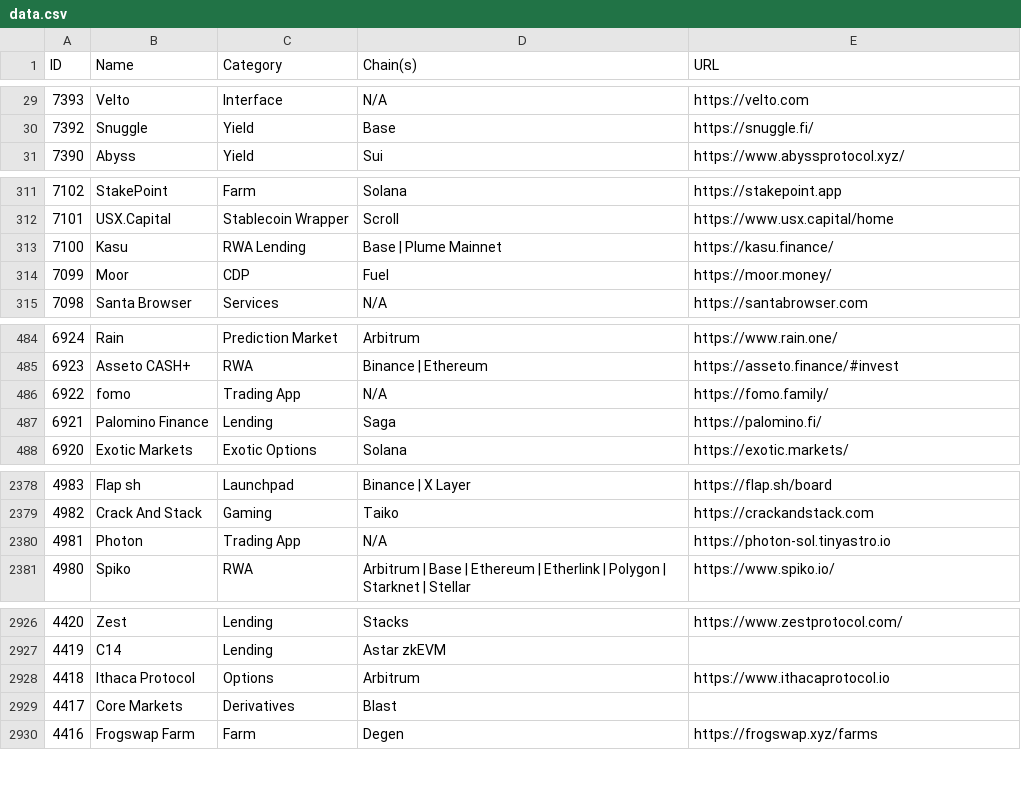
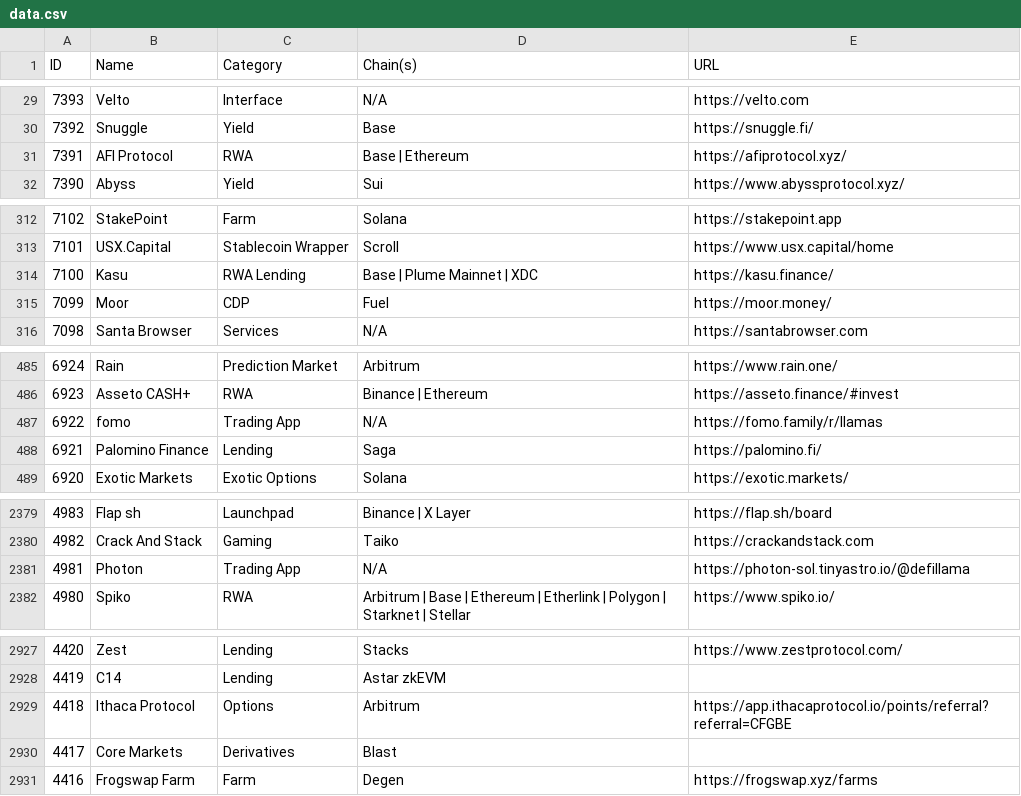
Before and after one commit to pmuens/defi-llama-watcher, a CSV file: data.csv, drawn as a sheet; only a part is shown, gaps mark what is left out; the diff covers the shown part only.

Commit message:
Update data.csv

```diff
--- a/data.csv
+++ b/data.csv
@@ -30,2 +30,3 @@ ID,Name,Category,Chain(s),URL
 7392,Snuggle,Yield,Base,https://snuggle.fi/
+7391,AFI Protocol,RWA,Base | Ethereum,https://afiprotocol.xyz/
 7390,Abyss,Yield,Sui,https://www.abyssprotocol.xyz/
@@ -312,3 +313,3 @@ ID,Name,Category,Chain(s),URL
 7101,USX.Capital,Stablecoin Wrapper,Scroll,https://www.usx.capital/home
-7100,Kasu,RWA Lending,Base | Plume Mainnet,https://kasu.finance/
+7100,Kasu,RWA Lending,Base | Plume Mainnet | XDC,https://kasu.finance/
 7099,Moor,CDP,Fuel,https://moor.money/
@@ -485,3 +486,3 @@ ID,Name,Category,Chain(s),URL
 6923,Asseto CASH+,RWA,Binance | Ethereum,https://asseto.finance/#invest
-6922,fomo,Trading App,N/A,https://fomo.family/
+6922,fomo,Trading App,N/A,https://fomo.family/r/llamas
 6921,Palomino Finance,Lending,Saga,https://palomino.fi/
@@ -2379,3 +2380,3 @@ ID,Name,Category,Chain(s),URL
 4982,Crack And Stack,Gaming,Taiko,https://crackandstack.com
-4981,Photon,Trading App,N/A,https://photon-sol.tinyastro.io
+4981,Photon,Trading App,N/A,https://photon-sol.tinyastro.io/@defillama
 4980,Spiko,RWA,Arbitrum | Base | Ethereum | Etherlink | Polygon | Starknet | Stellar,https://www.spiko.io/
@@ -2927,3 +2928,3 @@ ID,Name,Category,Chain(s),URL
 4419,C14,Lending,Astar zkEVM,
-4418,Ithaca Protocol,Options,Arbitrum,https://www.ithacaprotocol.io
+4418,Ithaca Protocol,Options,Arbitrum,https://app.ithacaprotocol.io/points/referral?referral=CFGBE
 4417,Core Markets,Derivatives,Blast,
```
Also changed, not shown: 2 edited cells elsewhere in this file.
